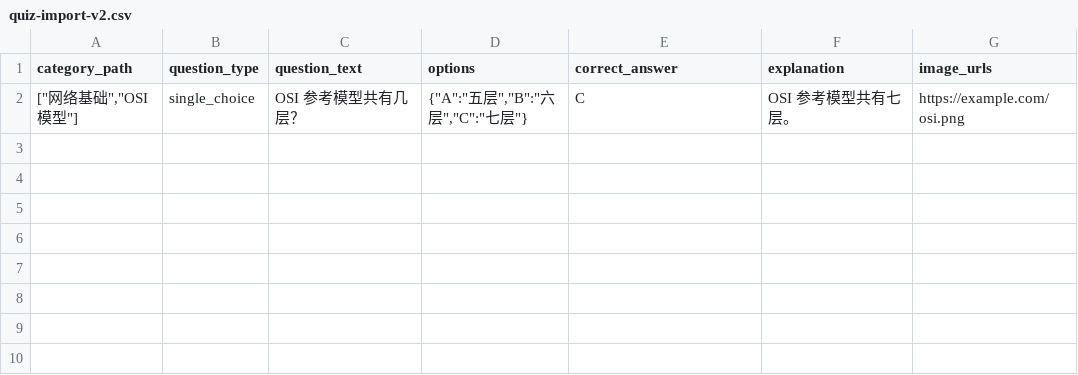
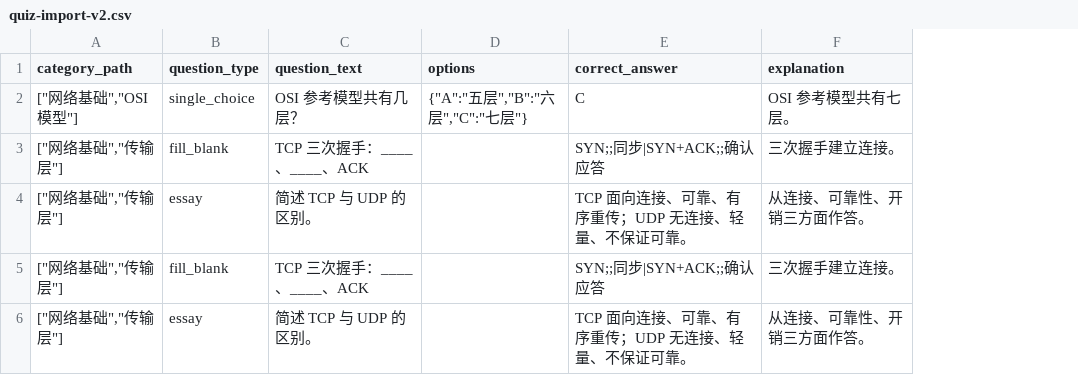
Before and after one commit to BishengTeam/Admin, a CSV file: public/templates/quiz-import-v2.csv, drawn as a sheet; removed rows and columns are numbered as before the commit, all else as after; the diff names each change by its address in the sheet, - before the commit and + after, or states it on an @@ line.

Commit message:
feat: 管理端支持填空/问答题出题与考试人工评阅
- 出题表单（V2 与 legacy）支持填空多空多候选与问答题参考答案，占位符实时计数拦截
- 新增 /quiz/reviews 阅卷工作台：领取锁定、左右对照、三档打分、评语、完成公布、按 ID 撤回
- 类型/zod 契约/发布预检/列表展示同步两题型；导入页与 v2 模板补新题型说明和示例

```diff
--- a/public/templates/quiz-import-v2.csv
+++ b/public/templates/quiz-import-v2.csv
-column G (image_urls), row 2: https://example.com/osi.png
+row 3: ["网络基础","传输层"] | fill_blank | TCP 三次握手：____、____、ACK |  | SYN;;同步|SYN+ACK;;确认应答 | 三次握手建立连接。
+row 4: ["网络基础","传输层"] | essay | 简述 TCP 与 UDP 的区别。 |  | TCP 面向连接、可靠、有序重传；UDP 无连接、轻量、不保证可靠。 | 从连接、可靠性、开销三方面作答。
+row 5: ["网络基础","传输层"] | fill_blank | TCP 三次握手：____、____、ACK |  | SYN;;同步|SYN+ACK;;确认应答 | 三次握手建立连接。
+row 6: ["网络基础","传输层"] | essay | 简述 TCP 与 UDP 的区别。 |  | TCP 面向连接、可靠、有序重传；UDP 无连接、轻量、不保证可靠。 | 从连接、可靠性、开销三方面作答。
```
Also changed, not shown: 16 other files.
